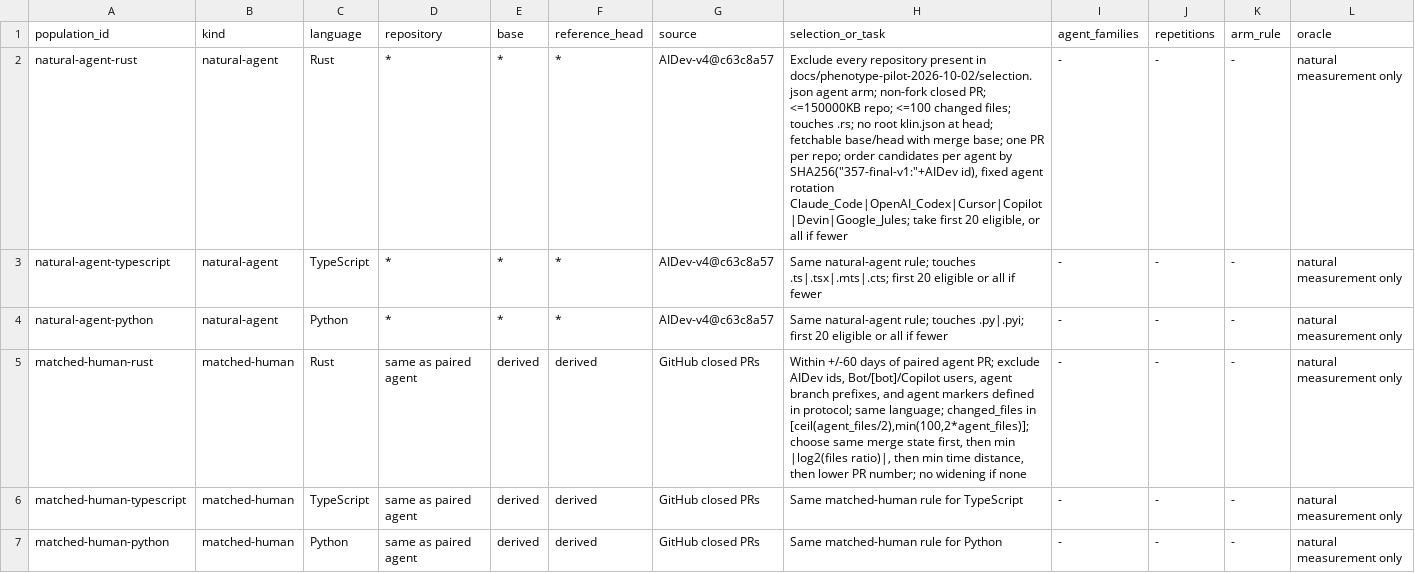
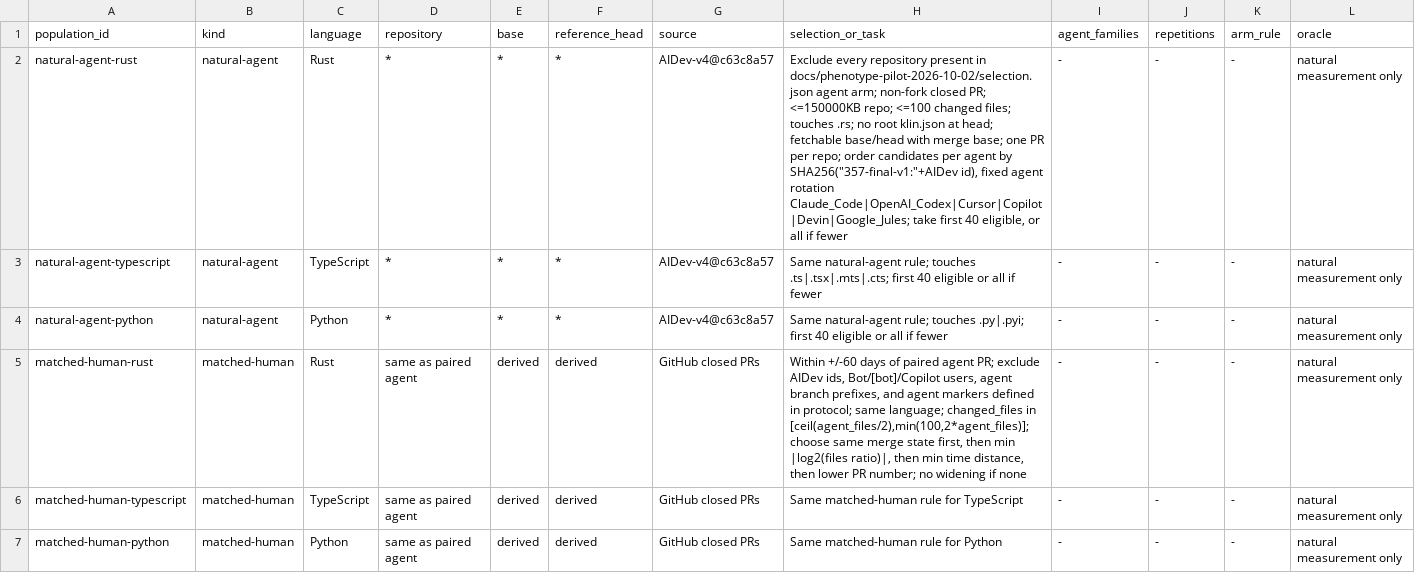
Before and after one commit to brajevicm/klin, a TSV file: docs/phenotype-study-2026-10-04/populations.tsv, drawn as a sheet; only a part is shown.

Commit message:
Increase final natural study holdout (#456)

```diff
--- a/docs/phenotype-study-2026-10-04/populations.tsv
+++ b/docs/phenotype-study-2026-10-04/populations.tsv
@@ -1,5 +1,5 @@
 population_id	kind	language	repository	base	reference_head	source	selection_or_task	agent_families	repetitions	arm_rule	oracle
-natural-agent-rust	natural-agent	Rust	*	*	*	AIDev-v4@c63c8a57	Exclude every repository present in docs/phenotype-pilot-2026-10-02/selection.json agent arm; non-fork closed PR; <=150000KB repo; <=100 changed files; touches .rs; no root klin.json at head; fetchable base/head with merge base; one PR per repo; order candidates per agent by SHA256("357-final-v1:"+AIDev id), fixed agent rotation Claude_Code|OpenAI_Codex|Cursor|Copilot|Devin|Google_Jules; take first 20 eligible, or all if fewer	-	-	-	natural measurement only
-natural-agent-typescript	natural-agent	TypeScript	*	*	*	AIDev-v4@c63c8a57	Same natural-agent rule; touches .ts|.tsx|.mts|.cts; first 20 eligible or all if fewer	-	-	-	natural measurement only
-natural-agent-python	natural-agent	Python	*	*	*	AIDev-v4@c63c8a57	Same natural-agent rule; touches .py|.pyi; first 20 eligible or all if fewer	-	-	-	natural measurement only
+natural-agent-rust	natural-agent	Rust	*	*	*	AIDev-v4@c63c8a57	Exclude every repository present in docs/phenotype-pilot-2026-10-02/selection.json agent arm; non-fork closed PR; <=150000KB repo; <=100 changed files; touches .rs; no root klin.json at head; fetchable base/head with merge base; one PR per repo; order candidates per agent by SHA256("357-final-v1:"+AIDev id), fixed agent rotation Claude_Code|OpenAI_Codex|Cursor|Copilot|Devin|Google_Jules; take first 40 eligible, or all if fewer	-	-	-	natural measurement only
+natural-agent-typescript	natural-agent	TypeScript	*	*	*	AIDev-v4@c63c8a57	Same natural-agent rule; touches .ts|.tsx|.mts|.cts; first 40 eligible or all if fewer	-	-	-	natural measurement only
+natural-agent-python	natural-agent	Python	*	*	*	AIDev-v4@c63c8a57	Same natural-agent rule; touches .py|.pyi; first 40 eligible or all if fewer	-	-	-	natural measurement only
 matched-human-rust	matched-human	Rust	same as paired agent	derived	derived	GitHub closed PRs	Within +/-60 days of paired agent PR; exclude AIDev ids, Bot/[bot]/Copilot users, agent branch prefixes, and agent markers defined in protocol; same language; changed_files in [ceil(agent_files/2),min(100,2*agent_files)]; choose same merge state first, then min |log2(files ratio)|, then min time distance, then lower PR number; no widening if none	-	-	-	natural measurement only
```
